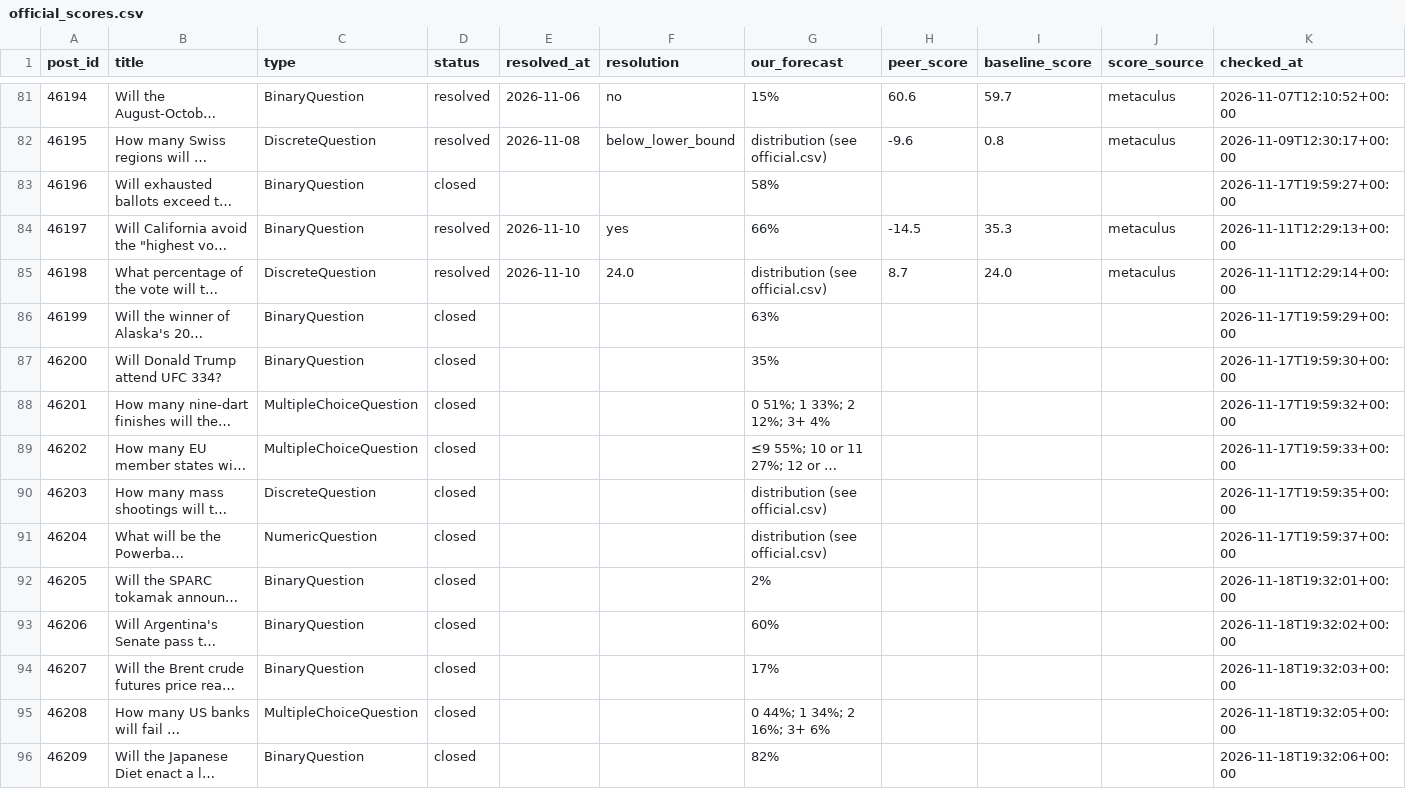
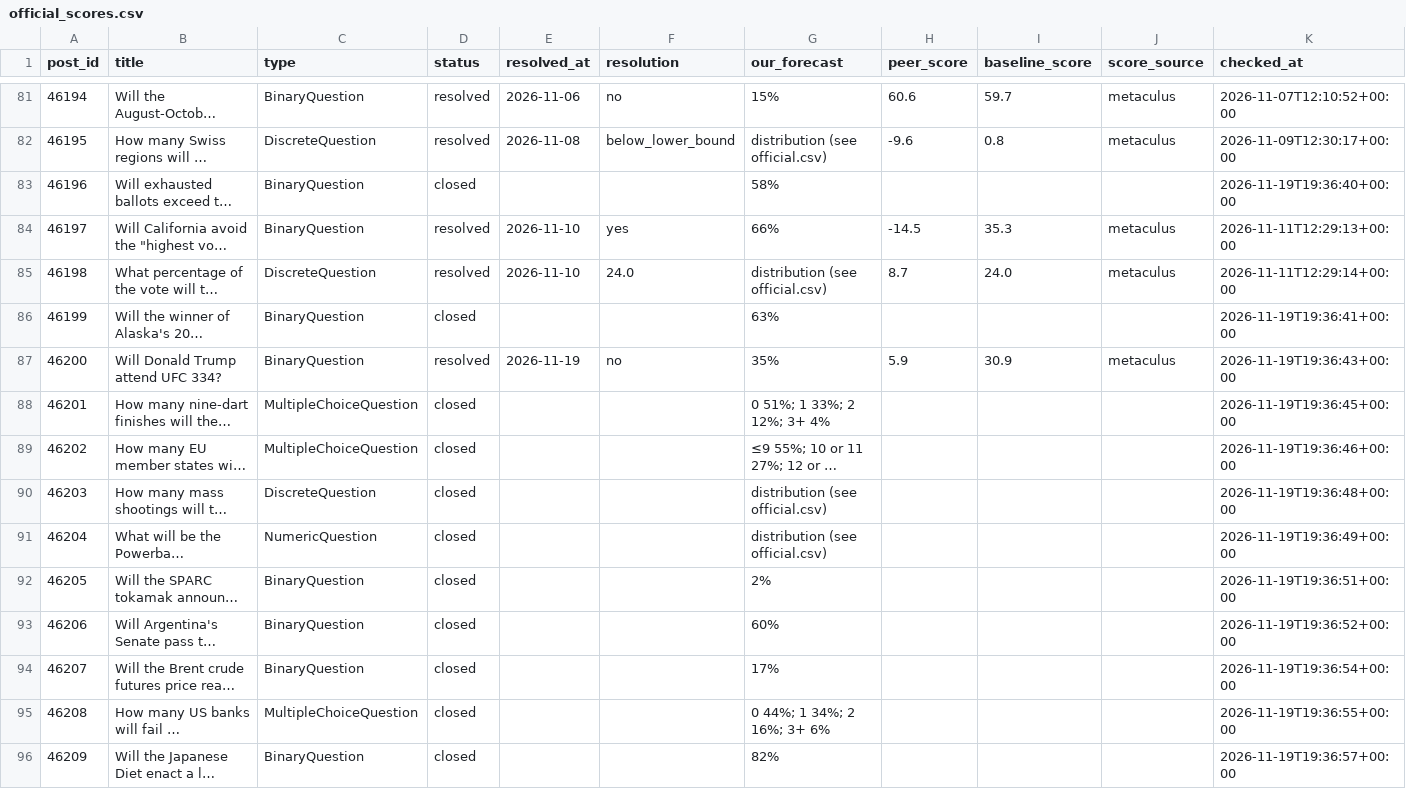
Before and after one commit to jrichardet77-dev/forecast-bot, a CSV file: data/official_scores.csv, drawn as a sheet; only a part is shown, gaps mark what is left out; long unchanged cells end in …; the diff covers the shown part only; the diff names each change by its address in the sheet, - before the commit and + after, or states it on an @@ line.

Commit message:
Official scores

```diff
--- a/data/official_scores.csv
+++ b/data/official_scores.csv
-K83 (checked_at): 2026-11-17T19:59:27+00:00
+K83 (checked_at): 2026-11-19T19:36:40+00:00
-K86 (checked_at): 2026-11-17T19:59:29+00:00
+K86 (checked_at): 2026-11-19T19:36:41+00:00
-D87 (status): closed
+D87 (status): resolved
-E87 (resolved_at): (empty)
+E87 (resolved_at): 2026-11-19
-F87 (resolution): (empty)
+F87 (resolution): no
-H87 (peer_score): (empty)
+H87 (peer_score): 5.9
-I87 (baseline_score): (empty)
+I87 (baseline_score): 30.9
-J87 (score_source): (empty)
+J87 (score_source): metaculus
-K87 (checked_at): 2026-11-17T19:59:30+00:00
+K87 (checked_at): 2026-11-19T19:36:43+00:00
-K88 (checked_at): 2026-11-17T19:59:32+00:00
+K88 (checked_at): 2026-11-19T19:36:45+00:00
-K89 (checked_at): 2026-11-17T19:59:33+00:00
+K89 (checked_at): 2026-11-19T19:36:46+00:00
-K90 (checked_at): 2026-11-17T19:59:35+00:00
+K90 (checked_at): 2026-11-19T19:36:48+00:00
-K91 (checked_at): 2026-11-17T19:59:37+00:00
+K91 (checked_at): 2026-11-19T19:36:49+00:00
-K92 (checked_at): 2026-11-18T19:32:01+00:00
+K92 (checked_at): 2026-11-19T19:36:51+00:00
-K93 (checked_at): 2026-11-18T19:32:02+00:00
+K93 (checked_at): 2026-11-19T19:36:52+00:00
-K94 (checked_at): 2026-11-18T19:32:03+00:00
+K94 (checked_at): 2026-11-19T19:36:54+00:00
-K95 (checked_at): 2026-11-18T19:32:05+00:00
+K95 (checked_at): 2026-11-19T19:36:55+00:00
-K96 (checked_at): 2026-11-18T19:32:06+00:00
+K96 (checked_at): 2026-11-19T19:36:57+00:00
```
Also changed, not shown: 27 edited cells elsewhere in this file.
